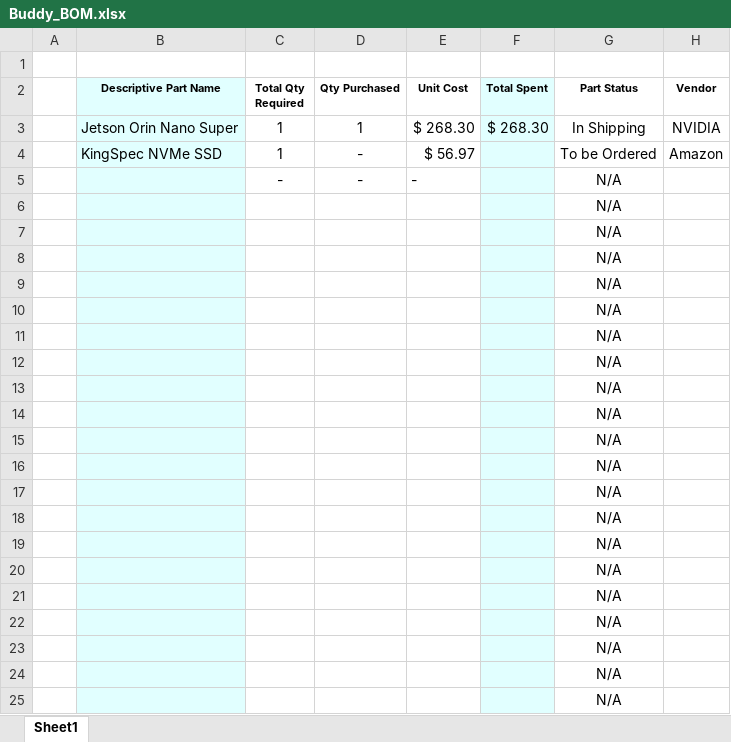
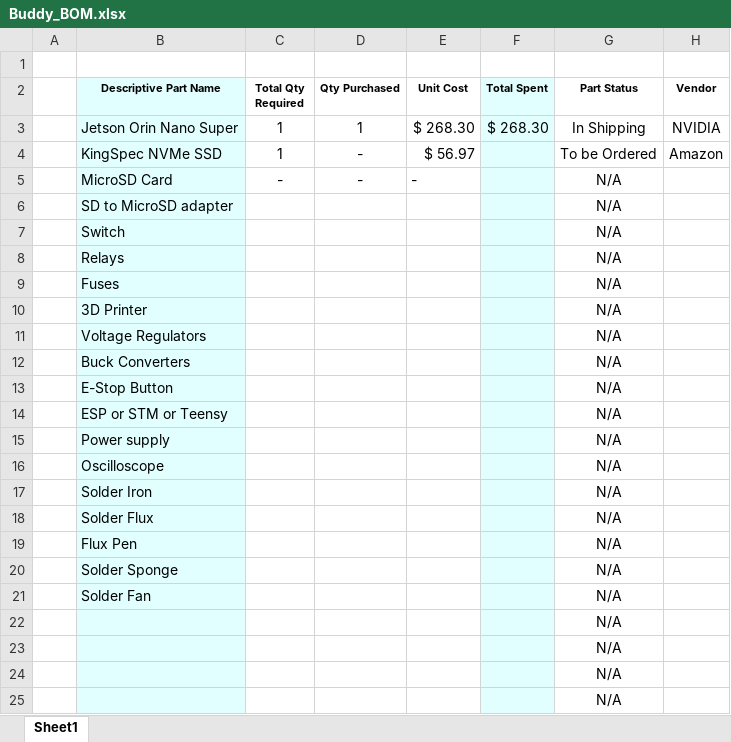
Before and after one commit to AntonioVentimiglia/Buddy_Robot, an Excel workbook: docs/hardware/financials/Buddy_BOM.xlsx, sheet Sheet1, drawn as a sheet; only a part is shown; values as stored, in another font and other column widths than the file's, no borders; conditional formats not drawn; the diff names each change by its address in the sheet, - before the commit and + after, or states it on an @@ line.

```diff
--- a/docs/hardware/financials/Buddy_BOM.xlsx (sheet Sheet1)
+++ b/docs/hardware/financials/Buddy_BOM.xlsx (sheet Sheet1)
-B5 (Descriptive Part Name): (empty)
+B5 (Descriptive Part Name): MicroSD Card
-B6 (Descriptive Part Name): (empty)
+B6 (Descriptive Part Name): SD to MicroSD adapter
-B7 (Descriptive Part Name): (empty)
+B7 (Descriptive Part Name): Switch
-B8 (Descriptive Part Name): (empty)
+B8 (Descriptive Part Name): Relays
-B9 (Descriptive Part Name): (empty)
+B9 (Descriptive Part Name): Fuses
-B10 (Descriptive Part Name): (empty)
+B10 (Descriptive Part Name): 3D Printer
-B11 (Descriptive Part Name): (empty)
+B11 (Descriptive Part Name): Voltage Regulators
-B12 (Descriptive Part Name): (empty)
+B12 (Descriptive Part Name): Buck Converters
-B13 (Descriptive Part Name): (empty)
+B13 (Descriptive Part Name): E-Stop Button
-B14 (Descriptive Part Name): (empty)
+B14 (Descriptive Part Name): ESP or STM or Teensy
-B15 (Descriptive Part Name): (empty)
+B15 (Descriptive Part Name): Power supply
-B16 (Descriptive Part Name): (empty)
+B16 (Descriptive Part Name): Oscilloscope
-B17 (Descriptive Part Name): (empty)
+B17 (Descriptive Part Name): Solder Iron
-B18 (Descriptive Part Name): (empty)
+B18 (Descriptive Part Name): Solder Flux
-B19 (Descriptive Part Name): (empty)
+B19 (Descriptive Part Name): Flux Pen
-B20 (Descriptive Part Name): (empty)
+B20 (Descriptive Part Name): Solder Sponge
-B21 (Descriptive Part Name): (empty)
+B21 (Descriptive Part Name): Solder Fan
```
Also changed, not shown: 1 other file.
